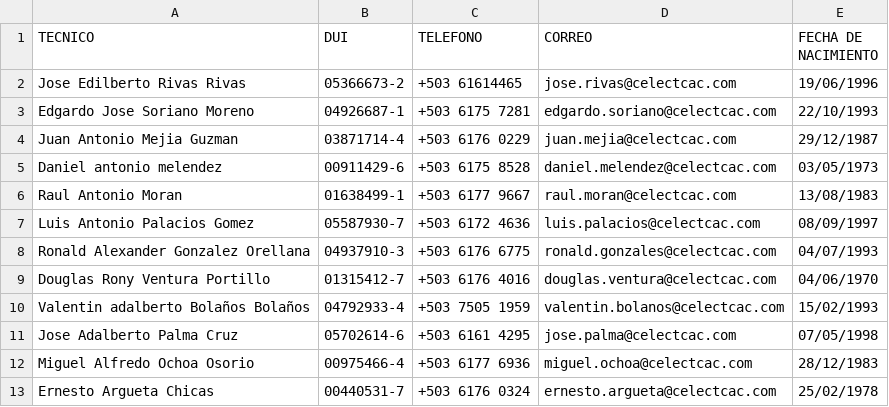
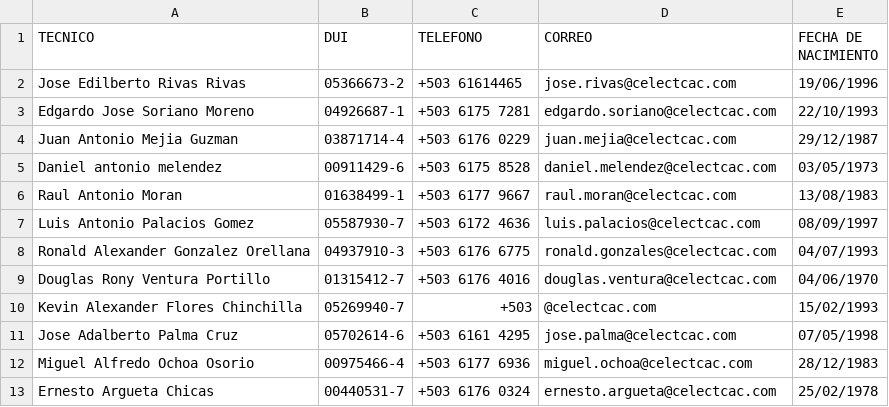
Before and after one commit to jr0447951-spec/app-accesos, a CSV file: tecnicos.csv, drawn as a sheet.

Commit message:
Actualizar tecnicos.csv

```diff
--- a/tecnicos.csv
+++ b/tecnicos.csv
@@ -9,3 +9,3 @@ Ronald Alexander Gonzalez Orellana;04937910-3;+503 6176 6775;ronald.gonzales@cel
 Douglas Rony Ventura Portillo;01315412-7;+503 6176 4016;douglas.ventura@celectcac.com;04/06/1970
-Valentin adalberto Bolaños Bolaños;04792933-4;+503 7505 1959;valentin.bolanos@celectcac.com;15/02/1993
+Kevin Alexander Flores Chinchilla ; 05269940-7;+503  ; @celectcac.com;15/02/1993
 Jose Adalberto Palma Cruz;05702614-6;+503 6161 4295;jose.palma@celectcac.com;07/05/1998
```
